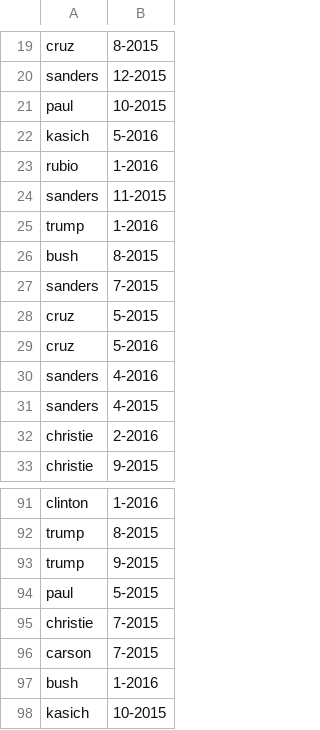
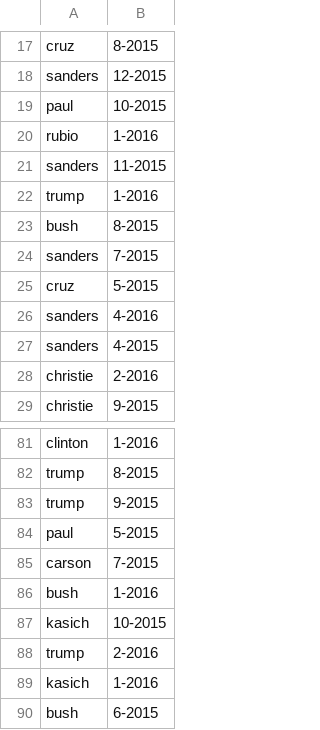
Before and after one commit to codyfcook/political_polarization, a CSV file: final_data/cand_date_labels.csv, drawn as a sheet; only a part is shown, gaps mark what is left out; the shorter side is filled out with more unchanged rows; the diff covers the shown part only.

```diff
--- a/final_data/cand_date_labels.csv
+++ b/final_data/cand_date_labels.csv
@@ -21,3 +19,2 @@ sanders,12-2015
 paul,10-2015
-kasich,5-2016
 rubio,1-2016
@@ -28,3 +25,2 @@ sanders,7-2015
 cruz,5-2015
-cruz,5-2016
 sanders,4-2016
@@ -94,3 +84,2 @@ trump,9-2015
 paul,5-2015
-christie,7-2015
 carson,7-2015
```
Also changed, not shown: 8 removed rows elsewhere in this file, 5 other files.
